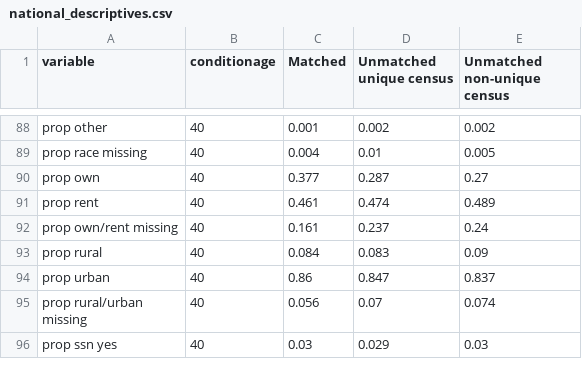
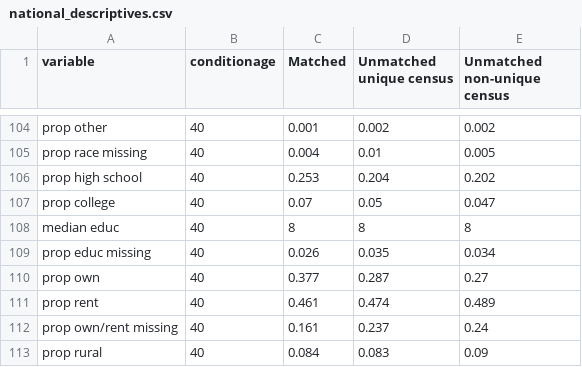
Before and after one commit to josh-goldstein-git/censoc, a CSV file: match_metrics/national_descriptives.csv, drawn as a sheet; only a part is shown, gaps mark what is left out; the shorter side is filled out with more unchanged rows; the diff covers the shown part only; the diff names each change by its address in the sheet, - before the commit and + after, or states it on an @@ line.

```diff
--- a/match_metrics/national_descriptives.csv
+++ b/match_metrics/national_descriptives.csv
+row 106: prop high school | 40 | 0.253 | 0.204 | 0.202
+row 107: prop college | 40 | 0.07 | 0.05 | 0.047
+row 108: median educ | 40 | 8 | 8 | 8
+row 109: prop educ missing | 40 | 0.026 | 0.035 | 0.034
```
Also changed, not shown: 16 added rows elsewhere in this file.
